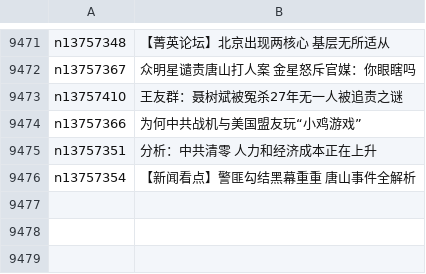
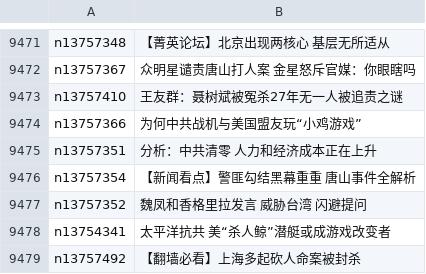
Before and after one commit to easy2view/epoch-news, a CSV file: indexes/ncid277.csv, drawn as a sheet; only a part is shown, gaps mark what is left out.

```diff
--- a/indexes/ncid277.csv
+++ b/indexes/ncid277.csv
@@ -9476 +9476,4 @@ n13757351,分析：中共清零 人力和经济成本正在上升
 n13757354,【新闻看点】警匪勾结黑幕重重 唐山事件全解析
+n13757352,魏凤和香格里拉发言 威胁台湾 闪避提问
+n13754341,太平洋抗共 美“杀人鲸”潜艇或成游戏改变者
+n13757492,【翻墙必看】上海多起砍人命案被封杀
```
Also changed, not shown: indexes/ncid1078159.csv, indexes/ncid1349362.csv, 29 other files.
